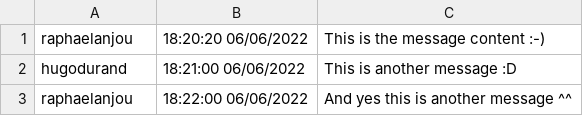
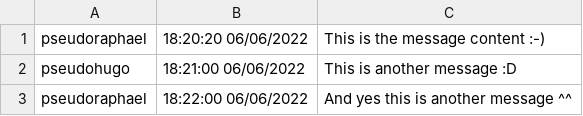
Before and after one commit to neoteristis/peip2-chat-room, a CSV file: resources/database/conversations/1.csv, drawn as a sheet.

```diff
--- a/resources/database/conversations/1.csv
+++ b/resources/database/conversations/1.csv
@@ -1,3 +1,3 @@
-"raphaelanjou", "18:20:20 06/06/2022", "This is the message content :-)"
-"hugodurand", "18:21:00 06/06/2022", "This is another message :D"
-"raphaelanjou", "18:22:00 06/06/2022", "And yes this is another message ^^"
+"pseudoraphael", "18:20:20 06/06/2022", "This is the message content :-)"
+"pseudohugo", "18:21:00 06/06/2022", "This is another message :D"
+"pseudoraphael", "18:22:00 06/06/2022", "And yes this is another message ^^"
```
Also changed, not shown: 7 other files.
